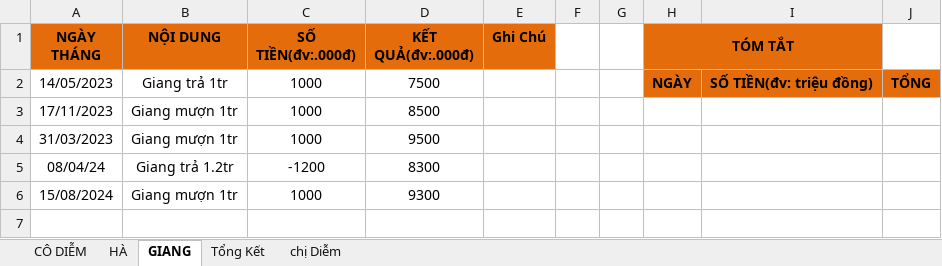
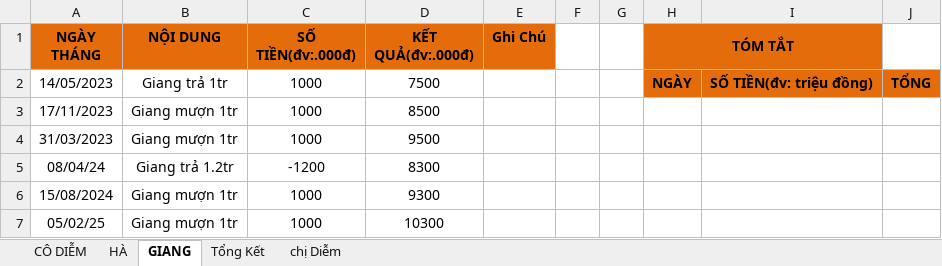
Before and after one commit to duytruongcong/DUY-CLOUD, an Excel workbook: DEBIT_BOOK.xlsx, sheet GIANG, drawn as a sheet; values as stored, in another font and other column widths than the file's, no borders; the diff names each change by its address in the sheet, - before the commit and + after, or states it on an @@ line.

Commit message:
Giang muon 1tr

```diff
--- a/DEBIT_BOOK.xlsx (sheet GIANG)
+++ b/DEBIT_BOOK.xlsx (sheet GIANG)
+row 7: 05/02/25 | Giang mượn 1tr | 1000 | 10300
```
